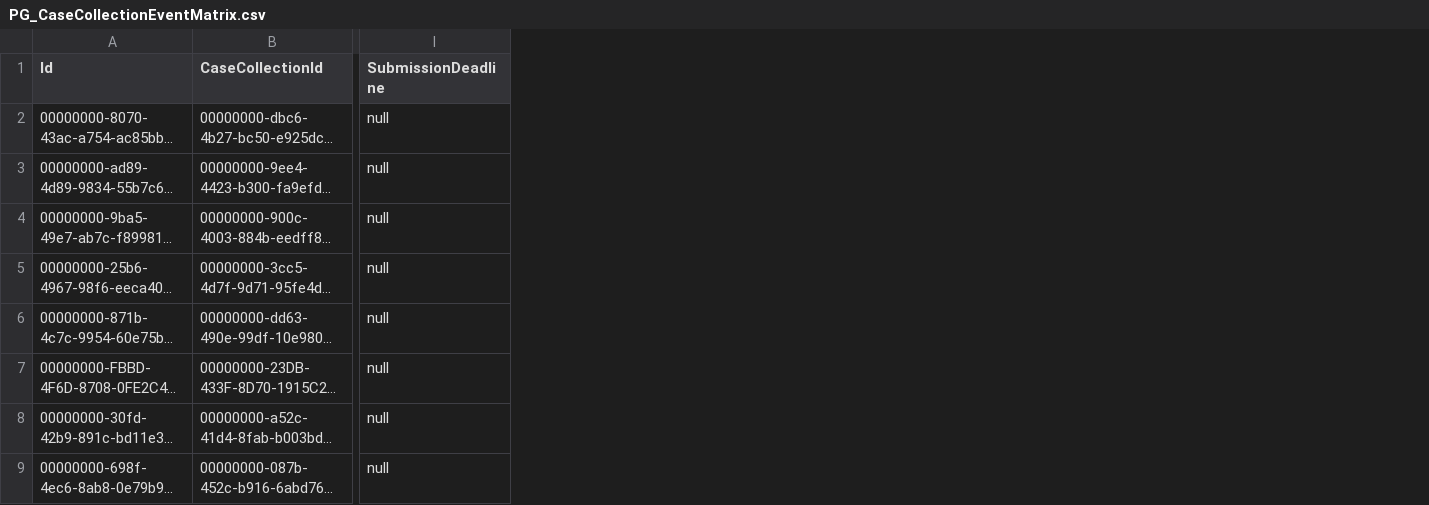
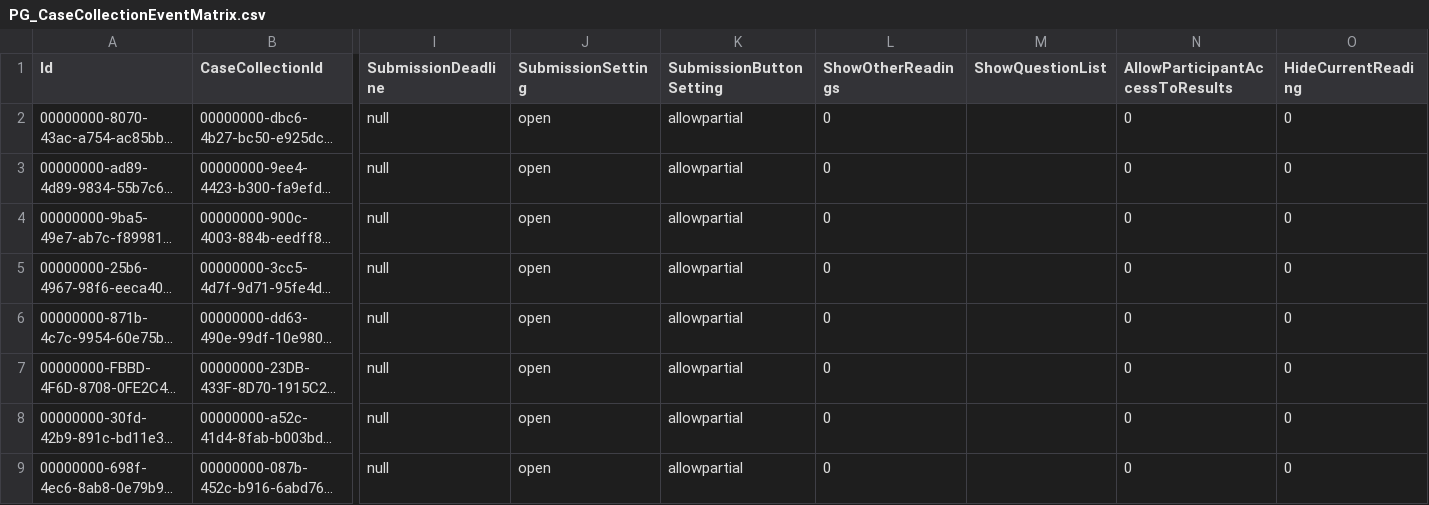
Before and after one commit to Gobling/PathoGateTestData, a CSV file: PG_CaseCollectionEventMatrix.csv, drawn as a sheet; only a part is shown, gaps mark what is left out; long unchanged cells end in …; the diff names each change by its address in the sheet, - before the commit and + after, or states it on an @@ line.

Commit message:
Updates to casecollectionEventMatrix

```diff
--- a/PG_CaseCollectionEventMatrix.csv
+++ b/PG_CaseCollectionEventMatrix.csv
+column J (SubmissionSetting), rows 2-9: all open
+column K (SubmissionButtonSetting), rows 2-9: all allowpartial
+column L (ShowOtherReadings), rows 2-9: all 0
+column M (ShowQuestionList), empty
+column N (AllowParticipantAccessToResults), rows 2-9: all 0
+column O (HideCurrentReading), rows 2-9: all 0
```
